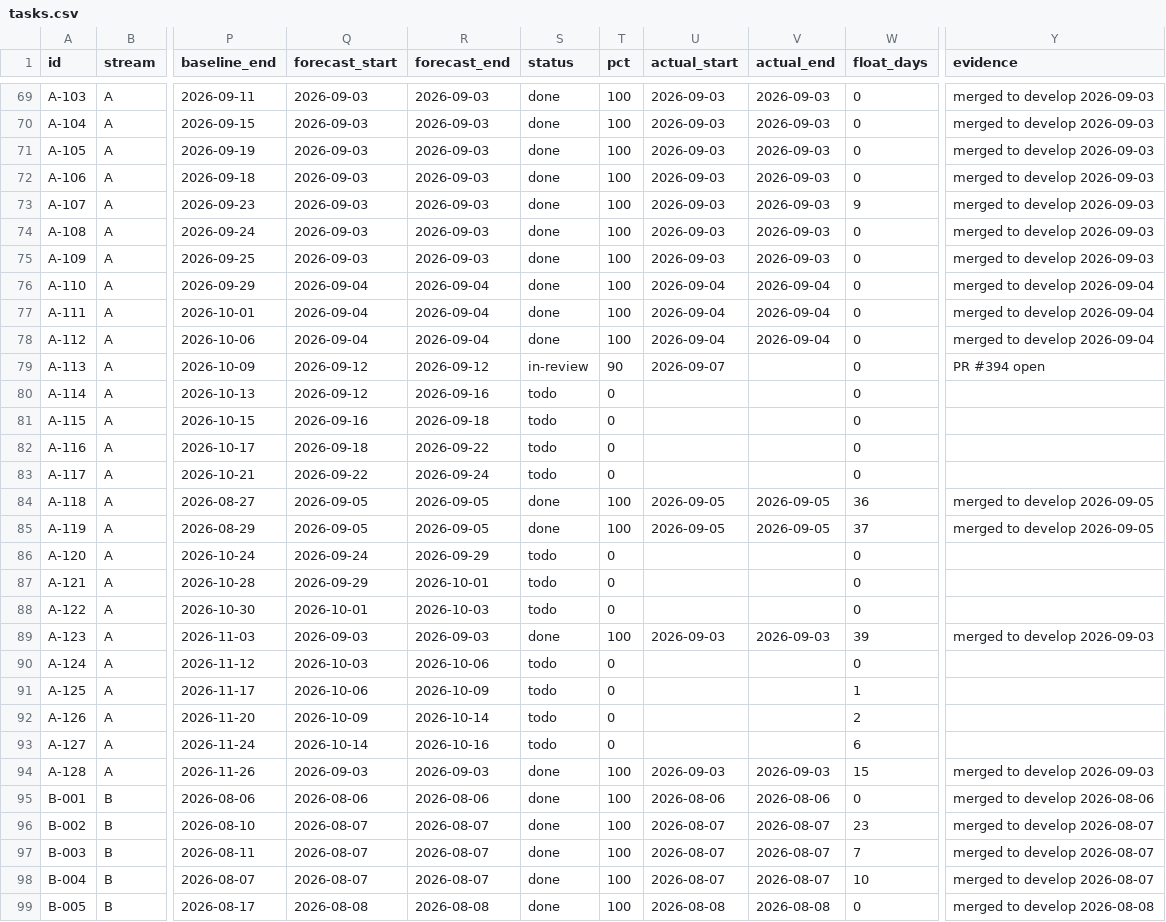
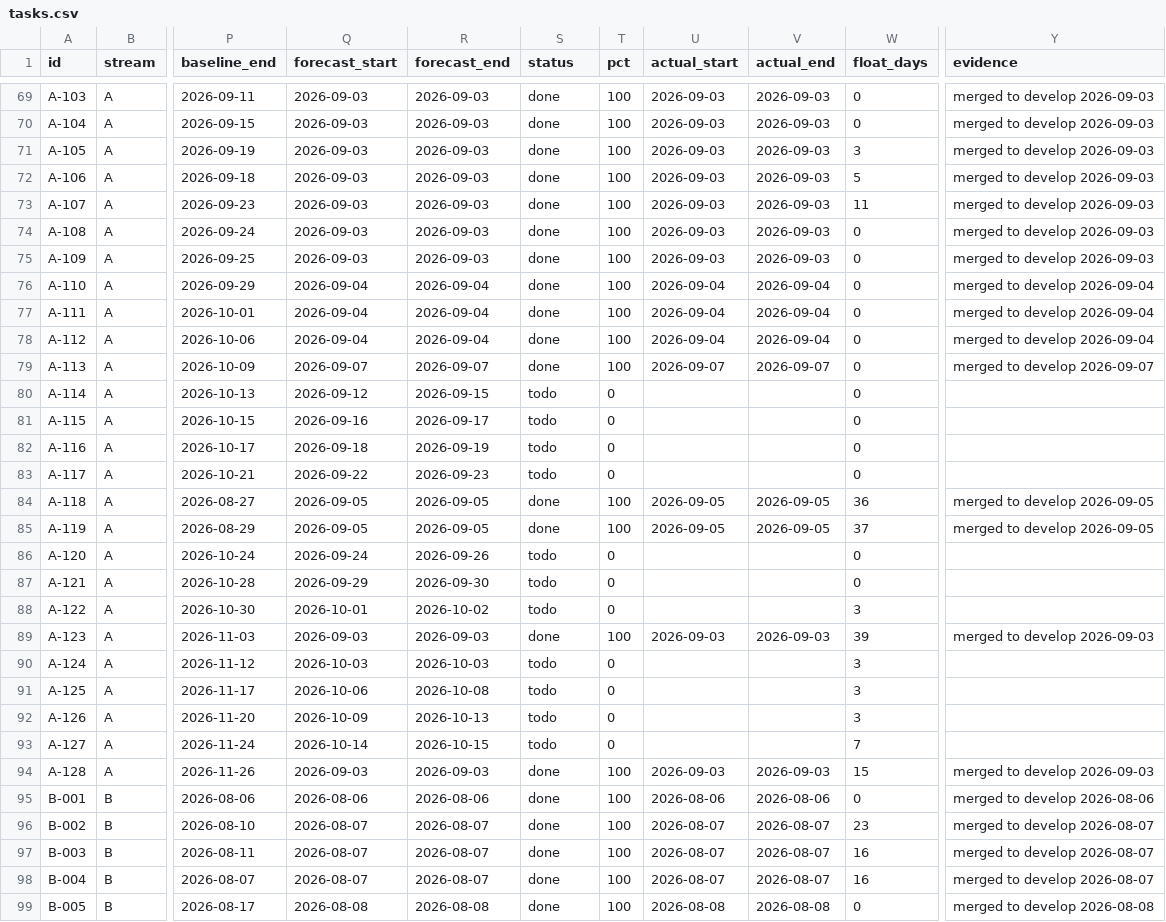
Before and after one commit to debashisedunext/EduTrack, a CSV file: docs/plan/tasks.csv, drawn as a sheet; only a part is shown, gaps mark what is left out; the diff covers the shown part only; the diff names each change by its address in the sheet, - before the commit and + after, or states it on an @@ line.

Commit message:
chore(plan): schedule refresh after push
Regenerated by plan-tracker. Status derived from git.

```diff
--- a/docs/plan/tasks.csv
+++ b/docs/plan/tasks.csv
-W71 (float_days): 0
+W71 (float_days): 3
-W72 (float_days): 0
+W72 (float_days): 5
-W73 (float_days): 9
+W73 (float_days): 11
-Q79 (forecast_start): 2026-09-12
+Q79 (forecast_start): 2026-09-07
-R79 (forecast_end): 2026-09-12
+R79 (forecast_end): 2026-09-07
-S79 (status): in-review
+S79 (status): done
-T79 (pct): 90
+T79 (pct): 100
-V79 (actual_end): (empty)
+V79 (actual_end): 2026-09-07
-Y79 (evidence): PR #394 open
+Y79 (evidence): merged to develop 2026-09-07
-R80 (forecast_end): 2026-09-16
+R80 (forecast_end): 2026-09-15
-R81 (forecast_end): 2026-09-18
+R81 (forecast_end): 2026-09-17
-R82 (forecast_end): 2026-09-22
+R82 (forecast_end): 2026-09-19
-R83 (forecast_end): 2026-09-24
+R83 (forecast_end): 2026-09-23
-R86 (forecast_end): 2026-09-29
+R86 (forecast_end): 2026-09-26
-R87 (forecast_end): 2026-10-01
+R87 (forecast_end): 2026-09-30
-R88 (forecast_end): 2026-10-03
+R88 (forecast_end): 2026-10-02
-W88 (float_days): 0
+W88 (float_days): 3
-R90 (forecast_end): 2026-10-06
+R90 (forecast_end): 2026-10-03
-W90 (float_days): 0
+W90 (float_days): 3
-R91 (forecast_end): 2026-10-09
+R91 (forecast_end): 2026-10-08
-W91 (float_days): 1
+W91 (float_days): 3
-R92 (forecast_end): 2026-10-14
+R92 (forecast_end): 2026-10-13
-W92 (float_days): 2
+W92 (float_days): 3
-R93 (forecast_end): 2026-10-16
+R93 (forecast_end): 2026-10-15
-W93 (float_days): 6
+W93 (float_days): 7
-W97 (float_days): 7
+W97 (float_days): 16
-W98 (float_days): 10
+W98 (float_days): 16
```
Also changed, not shown: 33 edited cells elsewhere in this file, 2 other files.
